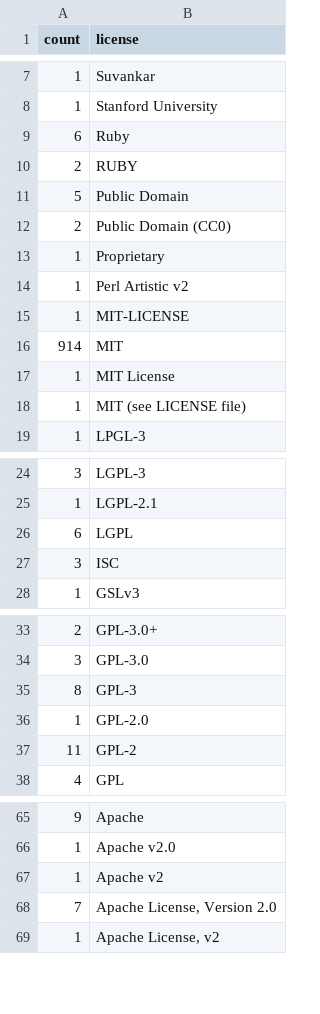
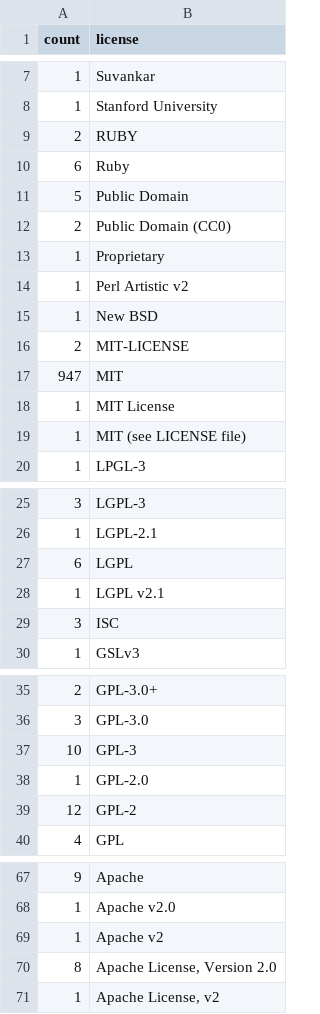
Before and after one commit to bf4/gemproject, a CSV file: license_usage.csv, drawn as a sheet; only a part is shown, gaps mark what is left out.

Commit message:
Update license usage

```diff
--- a/license_usage.csv
+++ b/license_usage.csv
@@ -8,4 +8,4 @@ count,license
 1,"Stanford University"
+2,"RUBY"
 6,"Ruby"
-2,"RUBY"
 5,"Public Domain"
@@ -14,4 +14,5 @@ count,license
 1,"Perl Artistic v2"
-1,"MIT-LICENSE"
-914,"MIT"
+1,"New BSD"
+2,"MIT-LICENSE"
+947,"MIT"
 1,"MIT License"
@@ -26,2 +27,3 @@ count,license
 6,"LGPL"
+1,"LGPL v2.1"
 3,"ISC"
@@ -34,5 +36,5 @@ count,license
 3,"GPL-3.0"
-8,"GPL-3"
+10,"GPL-3"
 1,"GPL-2.0"
-11,"GPL-2"
+12,"GPL-2"
 4,"GPL"
@@ -67,3 +69,3 @@ count,license
 1,"Apache v2"
-7,"Apache License, Version 2.0"
+8,"Apache License, Version 2.0"
 1,"Apache License, v2"
```
